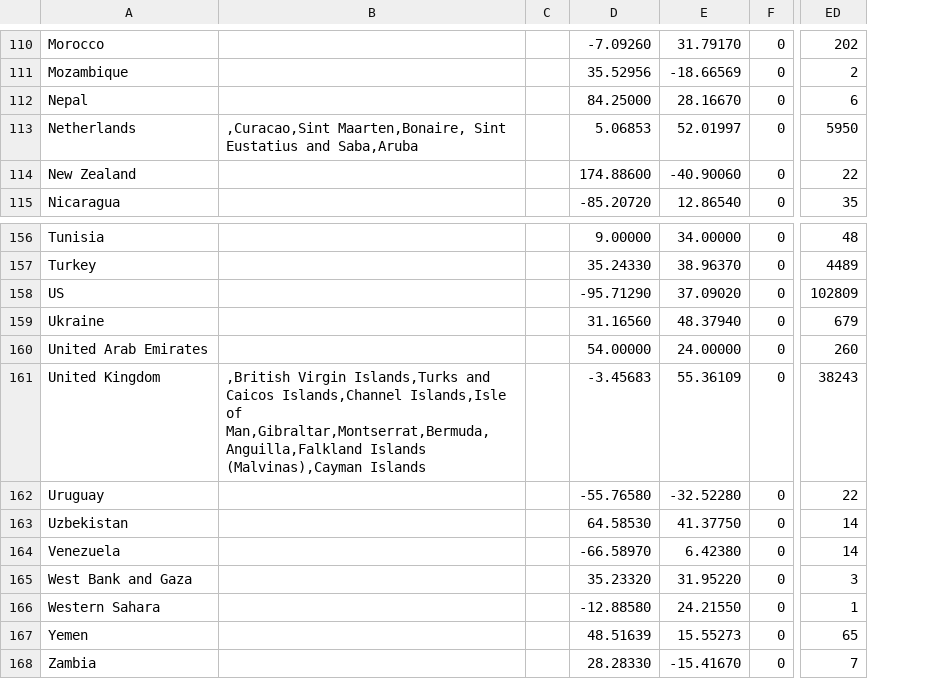
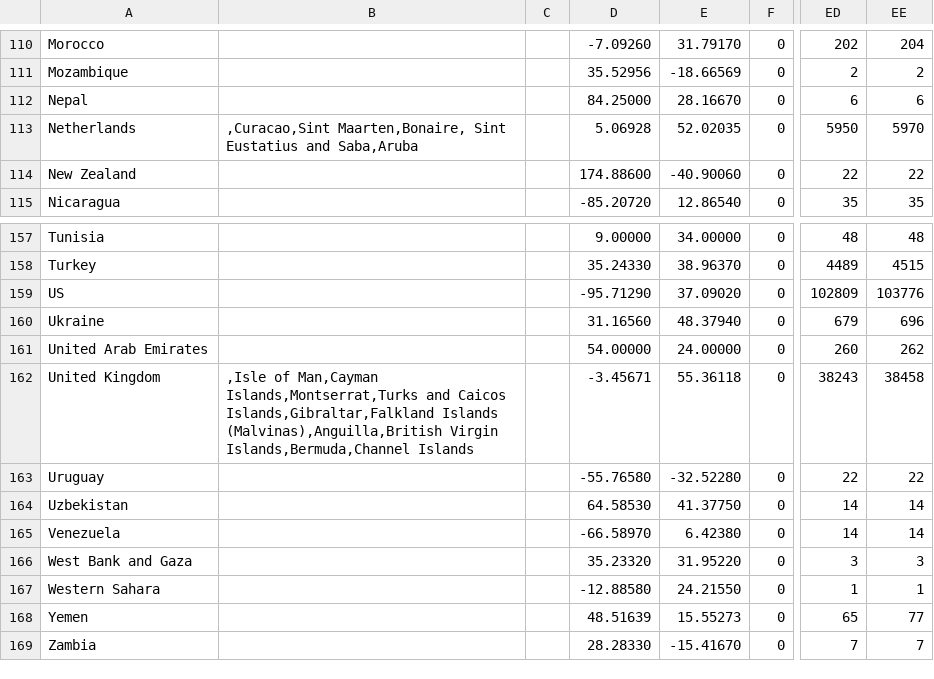
Before and after one commit to david-deboer/covid_binned_data, a CSV file: Bin_Deaths_Country.csv, drawn as a sheet; only a part is shown, gaps mark what is left out; addresses are those after the commit; the diff covers the shown part only; the diff names each change by its address in the sheet, - before the commit and + after, or states it on an @@ line.

```diff
--- a/Bin_Deaths_Country.csv
+++ b/Bin_Deaths_Country.csv
+column EE, rows 110-115: 204 | 2 | 6 | 5970 | 22 | 35; rows 157-169: 48 | 4515 | 103776 | 696 | 262 | 38458 | 22 | 14 | 14 | 3 | 1 | 77 | 7
-D113: 5.06853
+D113: 5.06928
-E113: 52.01997
+E113: 52.02035
-B162: ,British Virgin Islands,Turks and Caicos Islands,Channel Islands,Isle of Man,Gibraltar,Montserrat,Bermuda,Anguilla,Falkland Islands (Malvinas),Cayman Islands
+B162: ,Isle of Man,Cayman Islands,Montserrat,Turks and Caicos Islands,Gibraltar,Falkland Islands (Malvinas),Anguilla,British Virgin Islands,Bermuda,Channel Islands
-D162: -3.45683
+D162: -3.45671
-E162: 55.36109
+E162: 55.36118
```
Also changed, not shown: 1 added row and 8 edited cells elsewhere in this file, Bin_Confirmed_Congress.csv, Bin_Confirmed_Country.csv, 25 other files.
